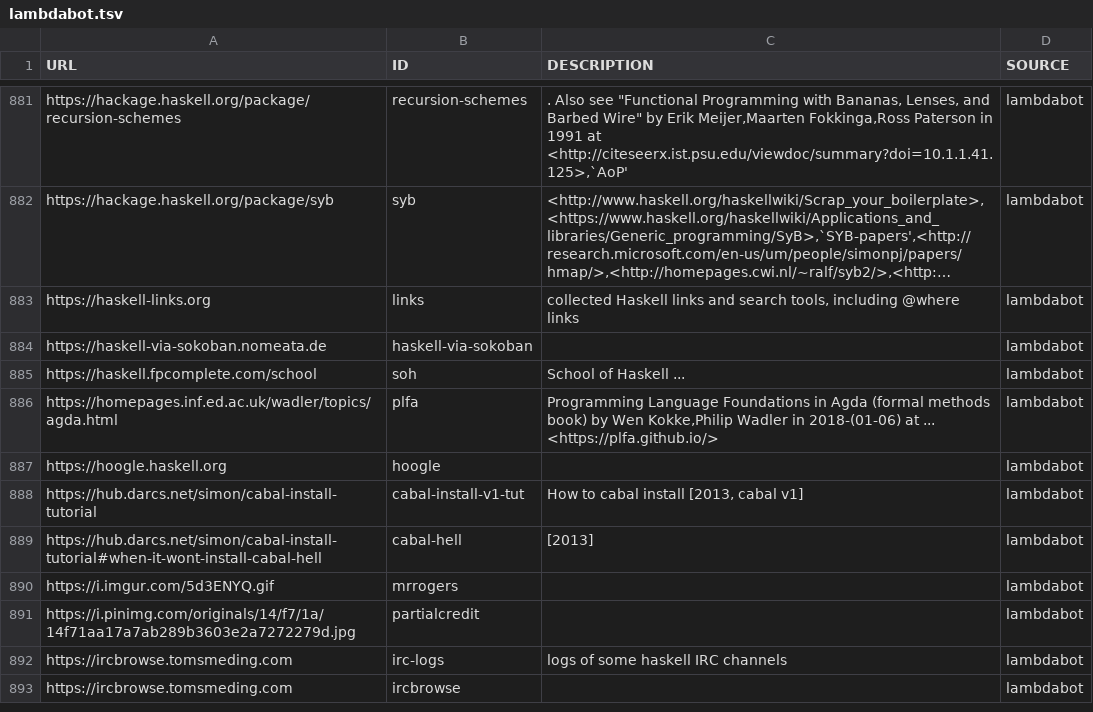
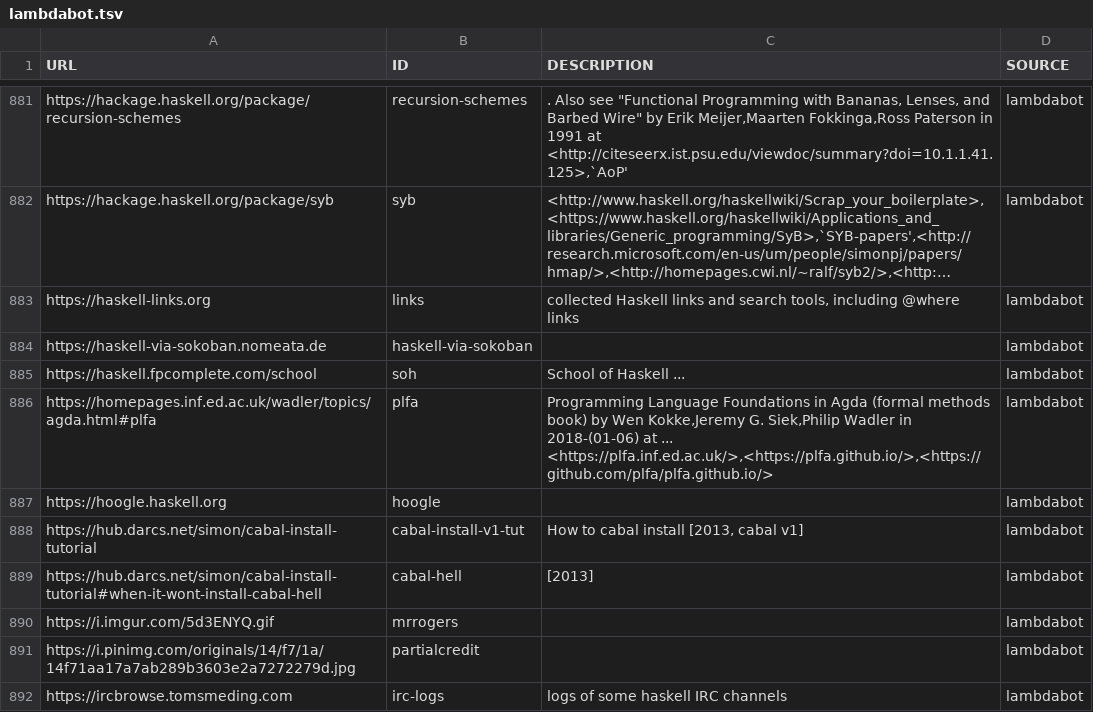
Before and after one commit to simonmichael/haskell-links-data, a TSV file: lambdabot.tsv, drawn as a sheet; only a part is shown, gaps mark what is left out; the shorter side is filled out with more unchanged rows; long unchanged cells end in ….

Commit message:
update lambdabot

```diff
--- a/lambdabot.tsv
+++ b/lambdabot.tsv
@@ -885,3 +885,3 @@ https://haskell-via-sokoban.nomeata.de	haskell-via-sokoban		lambdabot
 https://haskell.fpcomplete.com/school	soh	School of Haskell  ... 	lambdabot
-https://homepages.inf.ed.ac.uk/wadler/topics/agda.html	plfa	"Programming Language Foundations in Agda" (formal methods book) by Wen Kokke,Philip Wadler in 2018-(01-06) at  ... <https://plfa.github.io/>	lambdabot
+https://homepages.inf.ed.ac.uk/wadler/topics/agda.html#plfa	plfa	"Programming Language Foundations in Agda" (formal methods book) by Wen Kokke,Jeremy G. Siek,Philip Wadler in 2018-(01-06) at  ... <https://plfa.inf.ed.ac.uk/>,<https://plfa.github.io/>,<https://github.com/plfa/plfa.github.io/>	lambdabot
 https://hoogle.haskell.org	hoogle		lambdabot
```
